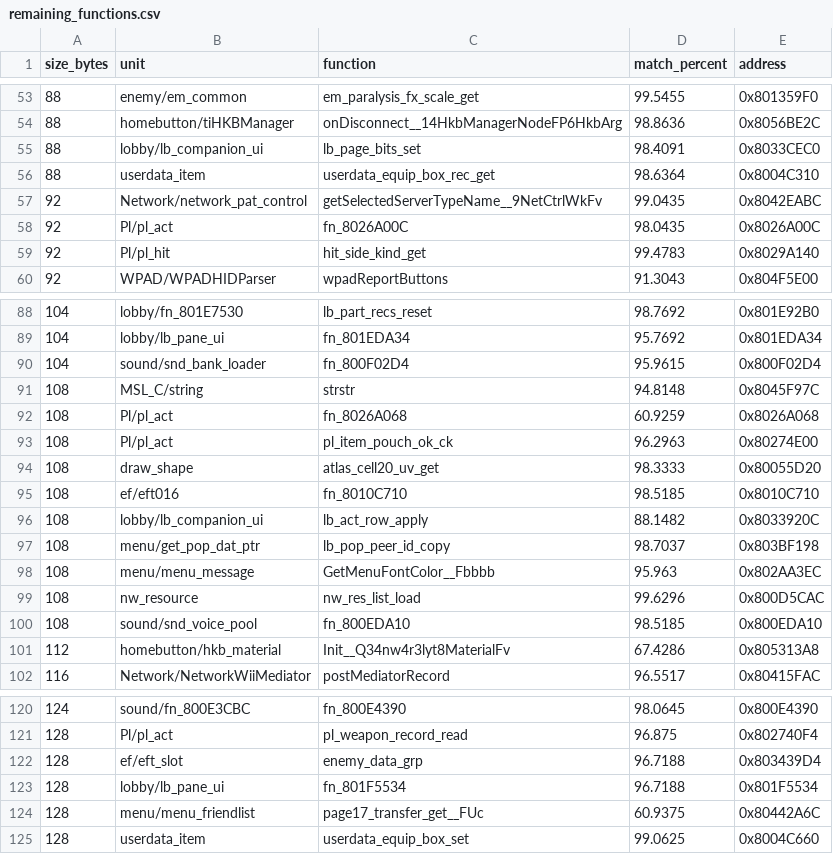
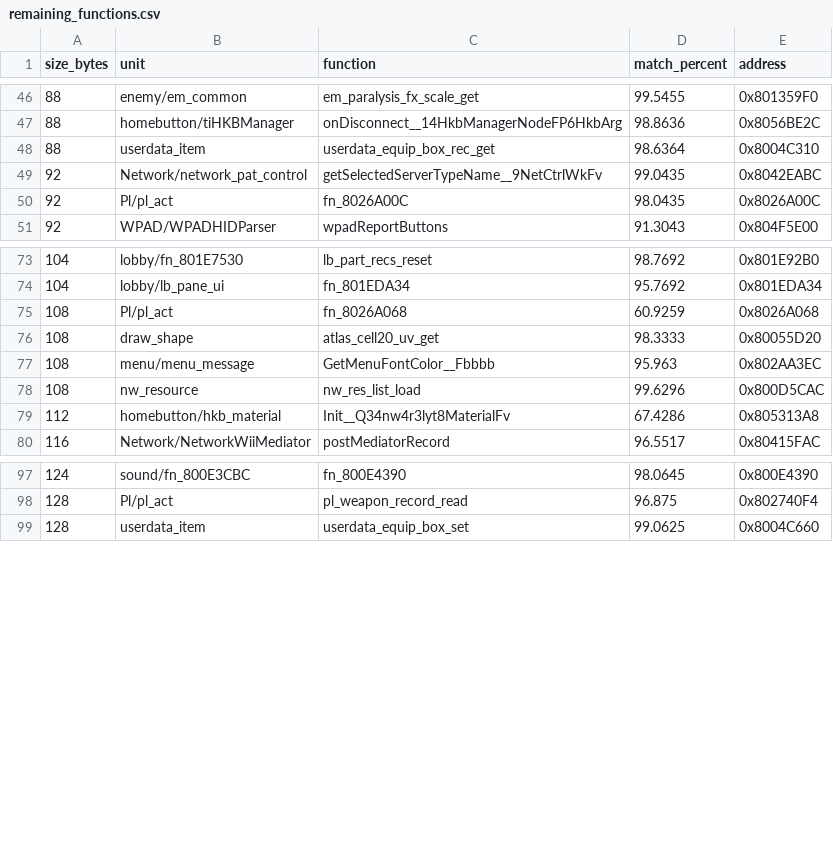
Before and after one commit to InusualZ/mhtri-decomp, a CSV file: remaining_functions.csv, drawn as a sheet; only a part is shown, gaps mark what is left out; the diff covers the shown part only.

Commit message:
game/lobby: match 26 functions of 65-128 B from the work list
ledger: covered 20554 -> 20554, closed 20508 -> 20509, partial 15 -> 14, matched 19121 -> 19148, bytes 4364188 -> 4367016
gates: ground truth ok, base f6000588, 30 check(s), ok recreated=True
allow: no_outbox

```diff
--- a/remaining_functions.csv
+++ b/remaining_functions.csv
@@ -54,3 +47,2 @@ size_bytes,unit,function,match_percent,address
 88,homebutton/tiHKBManager,onDisconnect__14HkbManagerNodeFP6HkbArg,98.8636,0x8056BE2C
-88,lobby/lb_companion_ui,lb_page_bits_set,98.4091,0x8033CEC0
 88,userdata_item,userdata_equip_box_rec_get,98.6364,0x8004C310
@@ -58,3 +50,2 @@ size_bytes,unit,function,match_percent,address
 92,Pl/pl_act,fn_8026A00C,98.0435,0x8026A00C
-92,Pl/pl_hit,hit_side_kind_get,99.4783,0x8029A140
 92,WPAD/WPADHIDParser,wpadReportButtons,91.3043,0x804F5E00
@@ -89,13 +74,6 @@ size_bytes,unit,function,match_percent,address
 104,lobby/lb_pane_ui,fn_801EDA34,95.7692,0x801EDA34
-104,sound/snd_bank_loader,fn_800F02D4,95.9615,0x800F02D4
-108,MSL_C/string,strstr,94.8148,0x8045F97C
 108,Pl/pl_act,fn_8026A068,60.9259,0x8026A068
-108,Pl/pl_act,pl_item_pouch_ok_ck,96.2963,0x80274E00
 108,draw_shape,atlas_cell20_uv_get,98.3333,0x80055D20
-108,ef/eft016,fn_8010C710,98.5185,0x8010C710
-108,lobby/lb_companion_ui,lb_act_row_apply,88.1482,0x8033920C
-108,menu/get_pop_dat_ptr,lb_pop_peer_id_copy,98.7037,0x803BF198
 108,menu/menu_message,GetMenuFontColor__Fbbbb,95.963,0x802AA3EC
 108,nw_resource,nw_res_list_load,99.6296,0x800D5CAC
-108,sound/snd_voice_pool,fn_800EDA10,98.5185,0x800EDA10
 112,homebutton/hkb_material,Init__Q34nw4r3lyt8MaterialFv,67.4286,0x805313A8
@@ -121,5 +98,2 @@ size_bytes,unit,function,match_percent,address
 128,Pl/pl_act,pl_weapon_record_read,96.875,0x802740F4
-128,ef/eft_slot,enemy_data_grp,96.7188,0x803439D4
-128,lobby/lb_pane_ui,fn_801F5534,96.7188,0x801F5534
-128,menu/menu_friendlist,page17_transfer_get__FUc,60.9375,0x80442A6C
 128,userdata_item,userdata_equip_box_set,99.0625,0x8004C660
```
Also changed, not shown: 15 removed rows elsewhere in this file, 27 other files.
